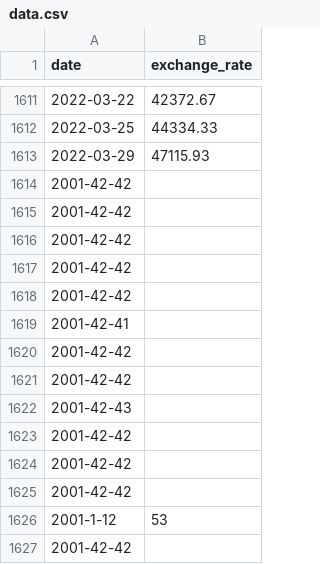
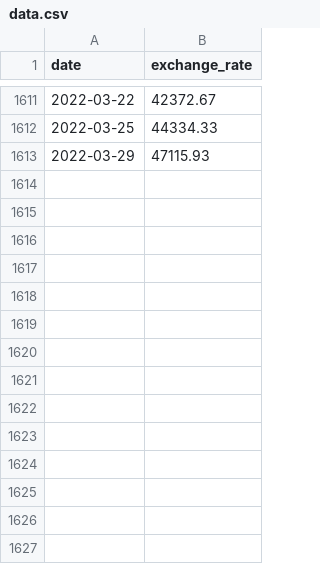
Before and after one commit to Tothan1/Cpp-modules, a CSV file: cpp9/ex00/data.csv, drawn as a sheet; only a part is shown, gaps mark what is left out; the diff names each change by its address in the sheet, - before the commit and + after, or states it on an @@ line.

```diff
--- a/cpp9/ex00/data.csv
+++ b/cpp9/ex00/data.csv
-row 1614: 2001-42-42
-row 1615: 2001-42-42
-row 1616: 2001-42-42
-row 1617: 2001-42-42
-row 1618: 2001-42-42
-row 1619: 2001-42-41
-row 1620: 2001-42-42
-row 1621: 2001-42-42
-row 1622: 2001-42-43
-row 1623: 2001-42-42
-row 1624: 2001-42-42
-row 1625: 2001-42-42
-row 1626: 2001-1-12 | 53
-row 1627: 2001-42-42
```
Also changed, not shown: 5 other files.
